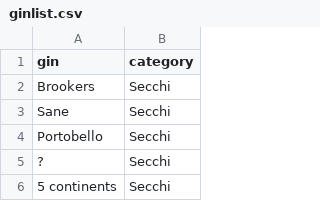
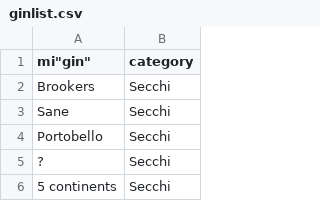
Before and after one commit to Giovaa/ginlist, a CSV file: data/ginlist.csv, drawn as a sheet; only a part is shown.

Commit message:
Update ginlist.csv

```diff
--- a/data/ginlist.csv
+++ b/data/ginlist.csv
@@ -1,2 +1,2 @@
-"gin","category"
+mi"gin","category"
 "Brookers","Secchi"
```
